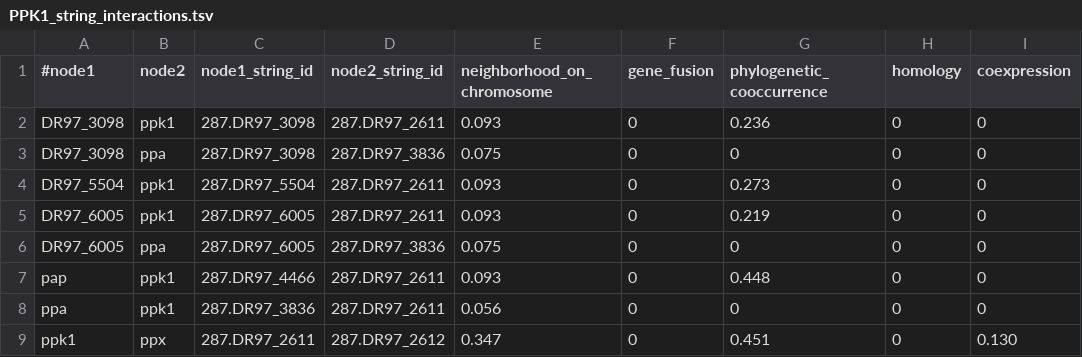
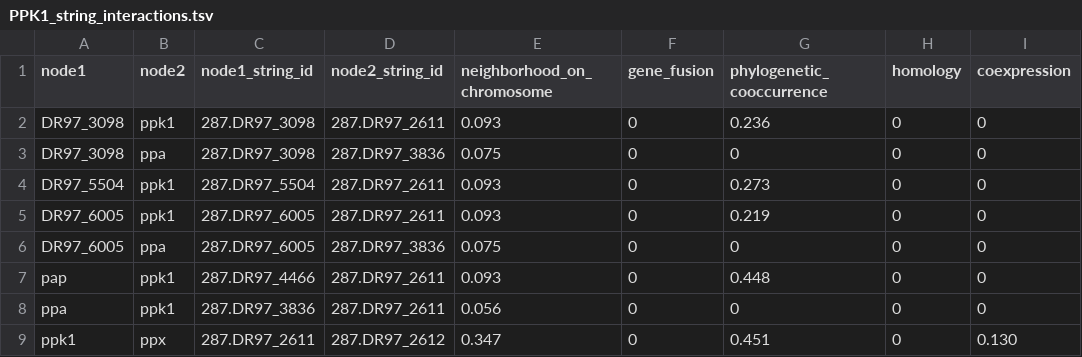
Before and after one commit to AdiBad/Accessory_repo, a TSV file: PPK1_string_interactions.tsv, drawn as a sheet; only a part is shown; the diff names each change by its address in the sheet, - before the commit and + after, or states it on an @@ line.

```diff
--- a/PPK1_string_interactions.tsv
+++ b/PPK1_string_interactions.tsv
-A1: #node1
+A1: node1
```
Also changed, not shown: 1 other file.
